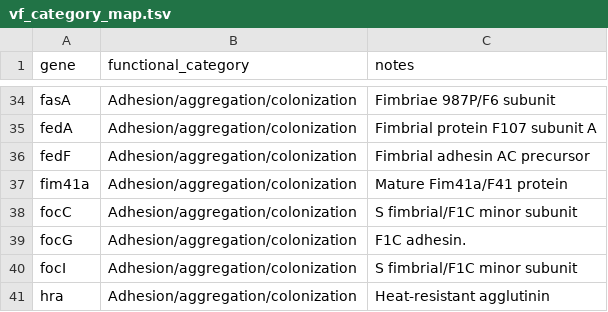
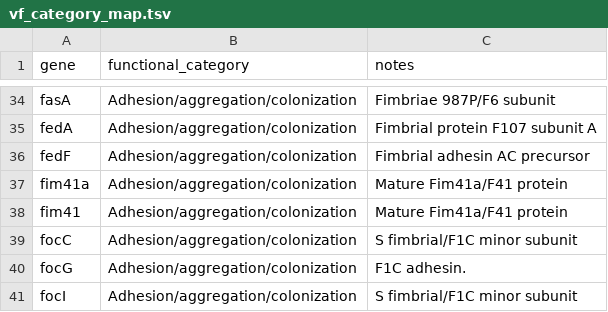
Before and after one commit to ADL-genomics/BactiPipe, a TSV file: bactipipe/data/vf_category_map.tsv, drawn as a sheet; only a part is shown, gaps mark what is left out; the shorter side is filled out with more unchanged rows; the diff names each change by its address in the sheet, - before the commit and + after, or states it on an @@ line.

```diff
--- a/bactipipe/data/vf_category_map.tsv
+++ b/bactipipe/data/vf_category_map.tsv
+row 38: fim41 | Adhesion/aggregation/colonization | Mature Fim41a/F41 protein
```
Also changed, not shown: 16 other files.
